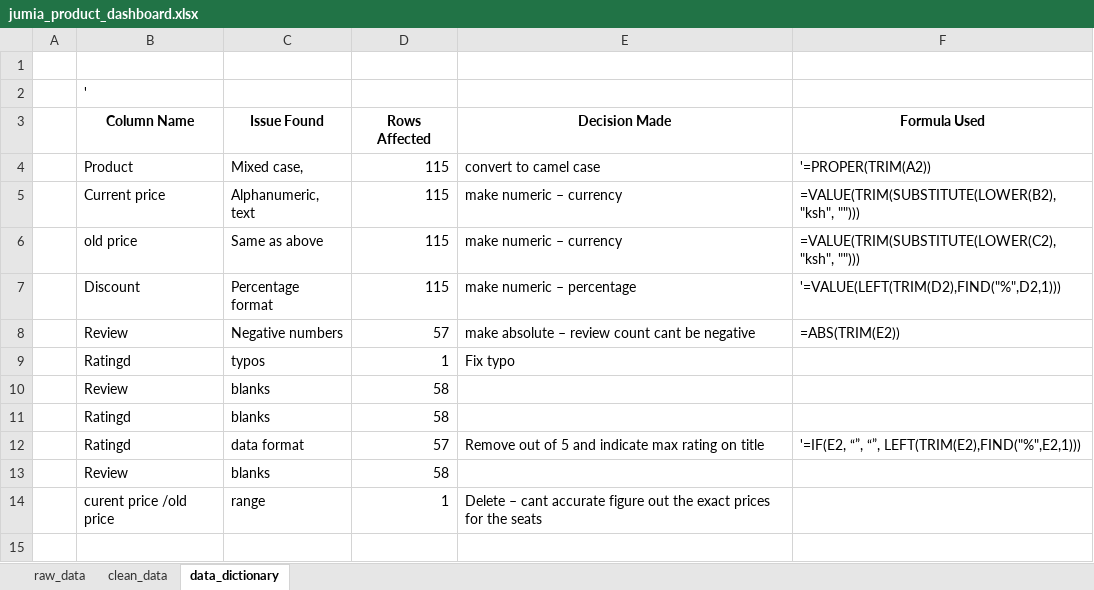
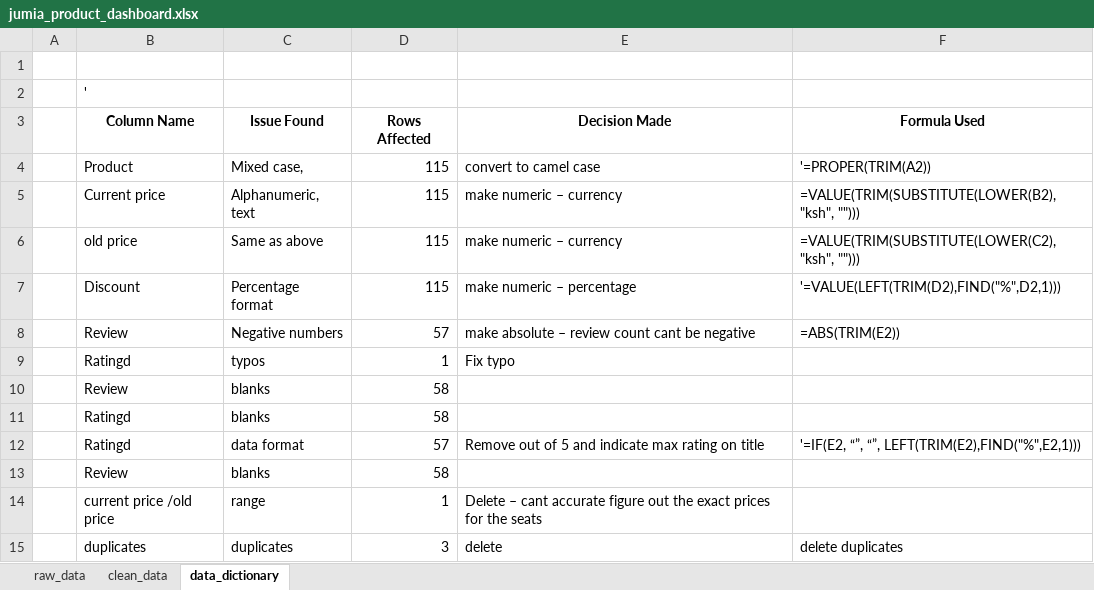
Before and after one commit to alt-joe97/jumia-product-performance-dashboard, an Excel workbook: dashboard/jumia_product_dashboard.xlsx, sheet data_dictionary, drawn as a sheet; values as stored, in another font and other column widths than the file's, no borders; the diff names each change by its address in the sheet, - before the commit and + after, or states it on an @@ line.

```diff
--- a/dashboard/jumia_product_dashboard.xlsx (sheet data_dictionary)
+++ b/dashboard/jumia_product_dashboard.xlsx (sheet data_dictionary)
-B14 (Column Name): curent price /old price
+B14 (Column Name): current price /old price
+row 15:  | duplicates | duplicates | 3 | delete | delete duplicates
```
Also changed, not shown: sheet clean_data, charts or pictures.
